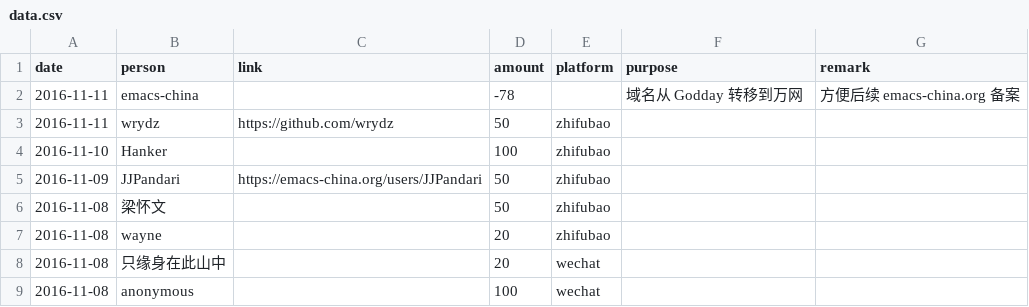
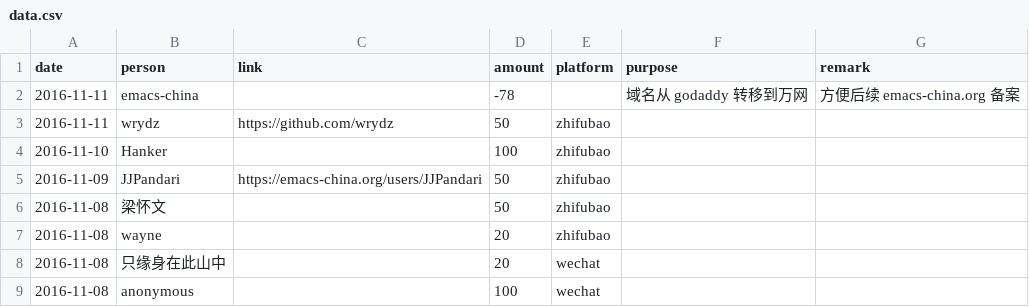
Before and after one commit to emacs-china/donate, a CSV file: data.csv, drawn as a sheet; only a part is shown.

```diff
--- a/data.csv
+++ b/data.csv
@@ -1,3 +1,3 @@
 date,person,link,amount,platform,purpose,remark
-2016-11-11,emacs-china,,-78,,域名从 Godday 转移到万网,方便后续 emacs-china.org 备案
+2016-11-11,emacs-china,,-78,,域名从 godaddy 转移到万网,方便后续 emacs-china.org 备案
 2016-11-11,wrydz,https://github.com/wrydz,50,zhifubao,,
```
Also changed, not shown: 2 other files.
